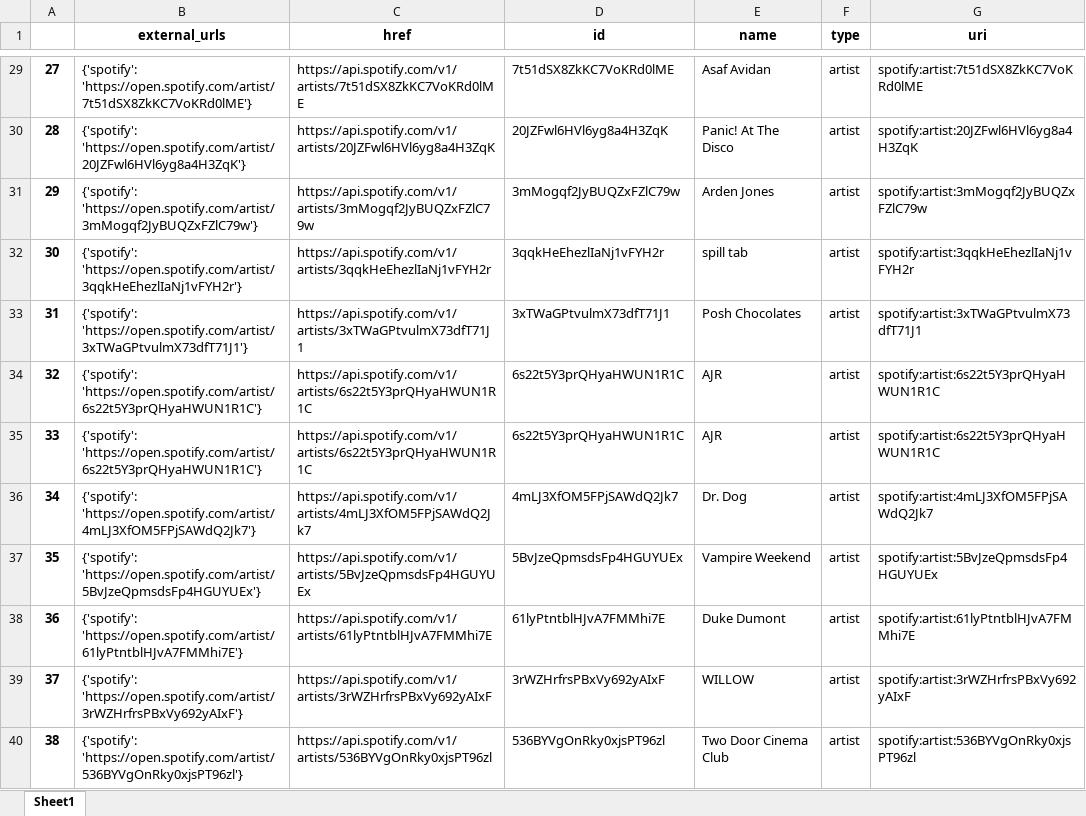
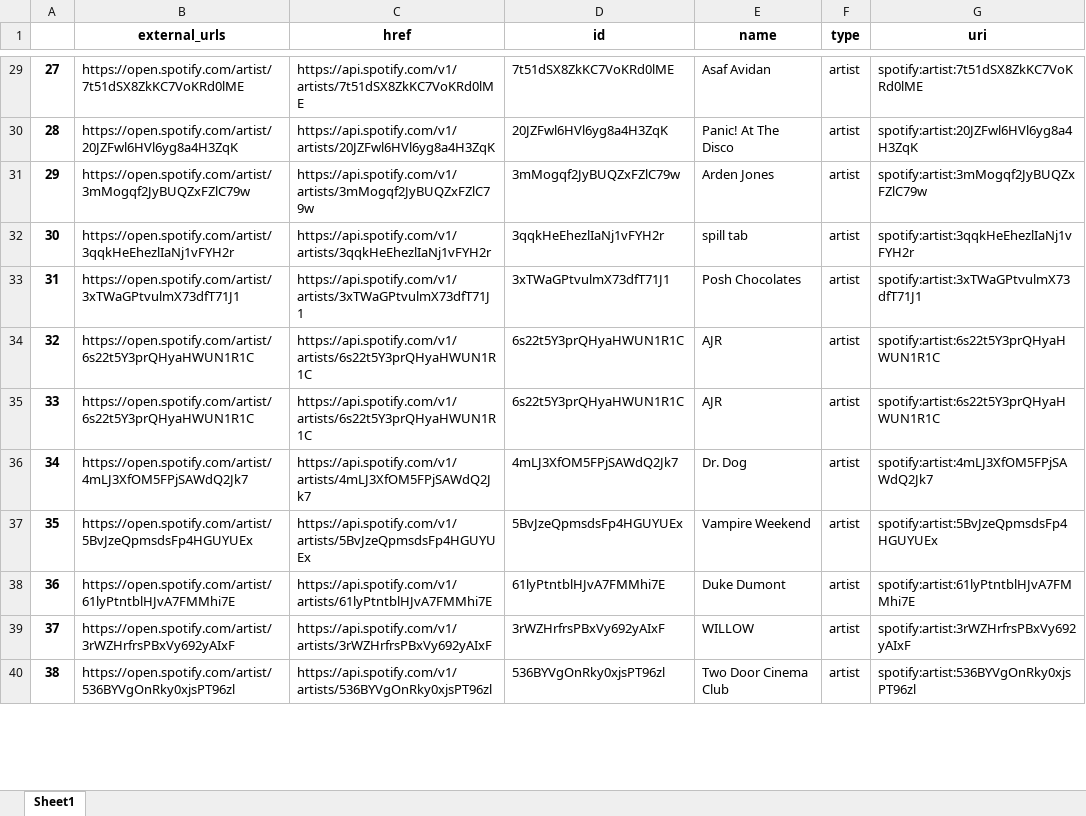
Before and after one commit to christopherMaherCS2/MNSU-Self-Study, an Excel workbook: DataCleaning/artist.xlsx, sheet Sheet1, drawn as a sheet; only a part is shown, gaps mark what is left out; values as stored, in another font and other column widths than the file's, no borders; the diff covers the shown part only; the diff names each change by its address in the sheet, - before the commit and + after, or states it on an @@ line.

```diff
--- a/DataCleaning/artist.xlsx (sheet Sheet1)
+++ b/DataCleaning/artist.xlsx (sheet Sheet1)
-B29 (external_urls): {'spotify': 'https://open.spotify.com/artist/7t51dSX8ZkKC7VoKRd0lME'}
+B29 (external_urls): https://open.spotify.com/artist/7t51dSX8ZkKC7VoKRd0lME
-B30 (external_urls): {'spotify': 'https://open.spotify.com/artist/20JZFwl6HVl6yg8a4H3ZqK'}
+B30 (external_urls): https://open.spotify.com/artist/20JZFwl6HVl6yg8a4H3ZqK
-B31 (external_urls): {'spotify': 'https://open.spotify.com/artist/3mMogqf2JyBUQZxFZlC79w'}
+B31 (external_urls): https://open.spotify.com/artist/3mMogqf2JyBUQZxFZlC79w
-B32 (external_urls): {'spotify': 'https://open.spotify.com/artist/3qqkHeEhezlIaNj1vFYH2r'}
+B32 (external_urls): https://open.spotify.com/artist/3qqkHeEhezlIaNj1vFYH2r
-B33 (external_urls): {'spotify': 'https://open.spotify.com/artist/3xTWaGPtvulmX73dfT71J1'}
+B33 (external_urls): https://open.spotify.com/artist/3xTWaGPtvulmX73dfT71J1
-B34:B35 (external_urls): {'spotify': 'https://open.spotify.com/artist/6s22t5Y3prQHyaHWUN1R1C'}
+B34:B35 (external_urls): https://open.spotify.com/artist/6s22t5Y3prQHyaHWUN1R1C
-B36 (external_urls): {'spotify': 'https://open.spotify.com/artist/4mLJ3XfOM5FPjSAWdQ2Jk7'}
+B36 (external_urls): https://open.spotify.com/artist/4mLJ3XfOM5FPjSAWdQ2Jk7
-B37 (external_urls): {'spotify': 'https://open.spotify.com/artist/5BvJzeQpmsdsFp4HGUYUEx'}
+B37 (external_urls): https://open.spotify.com/artist/5BvJzeQpmsdsFp4HGUYUEx
-B38 (external_urls): {'spotify': 'https://open.spotify.com/artist/61lyPtntblHJvA7FMMhi7E'}
+B38 (external_urls): https://open.spotify.com/artist/61lyPtntblHJvA7FMMhi7E
-B39 (external_urls): {'spotify': 'https://open.spotify.com/artist/3rWZHrfrsPBxVy692yAIxF'}
+B39 (external_urls): https://open.spotify.com/artist/3rWZHrfrsPBxVy692yAIxF
-B40 (external_urls): {'spotify': 'https://open.spotify.com/artist/536BYVgOnRky0xjsPT96zl'}
+B40 (external_urls): https://open.spotify.com/artist/536BYVgOnRky0xjsPT96zl
```
Also changed, not shown: 38 edited cells elsewhere in this sheet, DataCleaning/album.xlsx, DataCleaning/track.xlsx, 4 other files.
